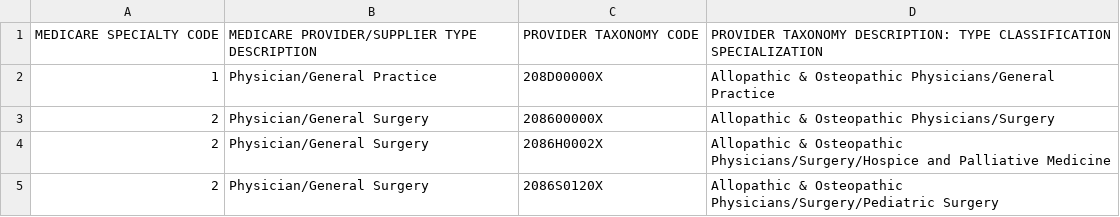
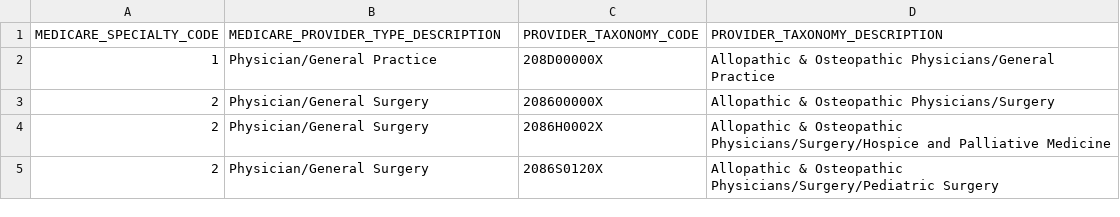
Before and after one commit to sxinger/PheCDM, a CSV file: concept_set/valueset_autogen/provider_taxonomy.csv, drawn as a sheet; only a part is shown.

Commit message:
update column name for provider_taxonomy file

```diff
--- a/concept_set/valueset_autogen/provider_taxonomy.csv
+++ b/concept_set/valueset_autogen/provider_taxonomy.csv
@@ -1,2 +1,2 @@
-MEDICARE SPECIALTY CODE,MEDICARE PROVIDER/SUPPLIER TYPE DESCRIPTION,PROVIDER TAXONOMY CODE,PROVIDER TAXONOMY DESCRIPTION:  TYPE CLASSIFICATION SPECIALIZATION
+MEDICARE_SPECIALTY_CODE,MEDICARE_PROVIDER_TYPE_DESCRIPTION,PROVIDER_TAXONOMY_CODE,PROVIDER_TAXONOMY_DESCRIPTION
 1,Physician/General Practice,208D00000X,Allopathic & Osteopathic Physicians/General Practice
```
Also changed, not shown: 2 other files.
